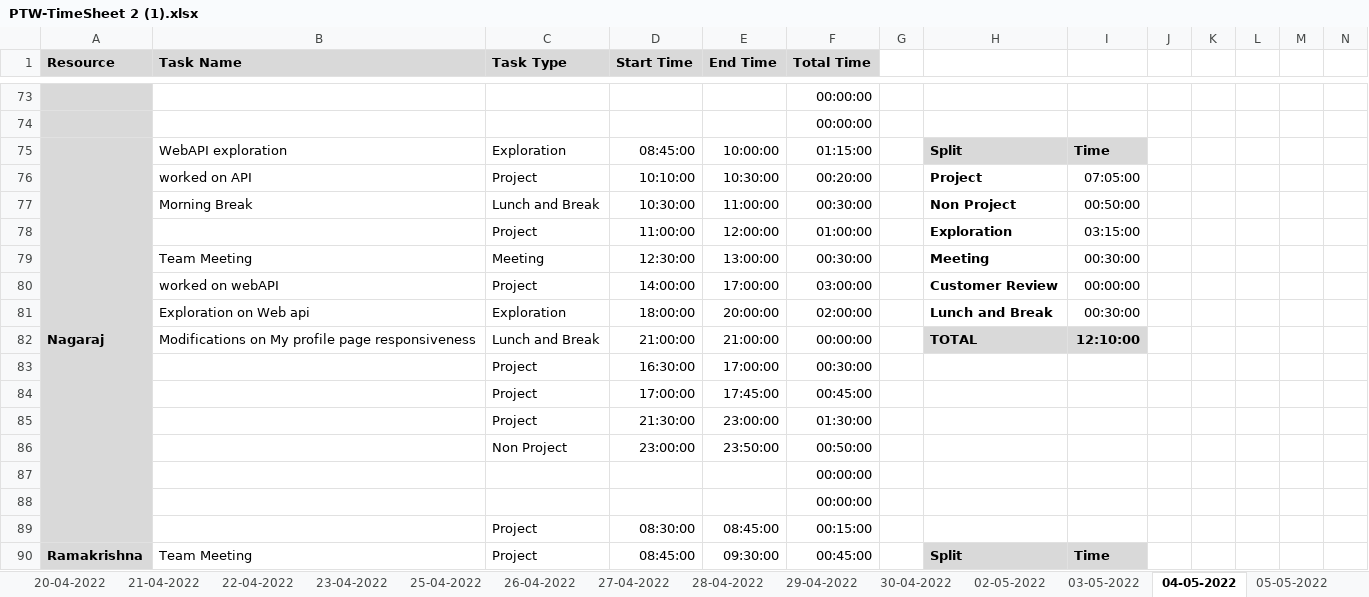
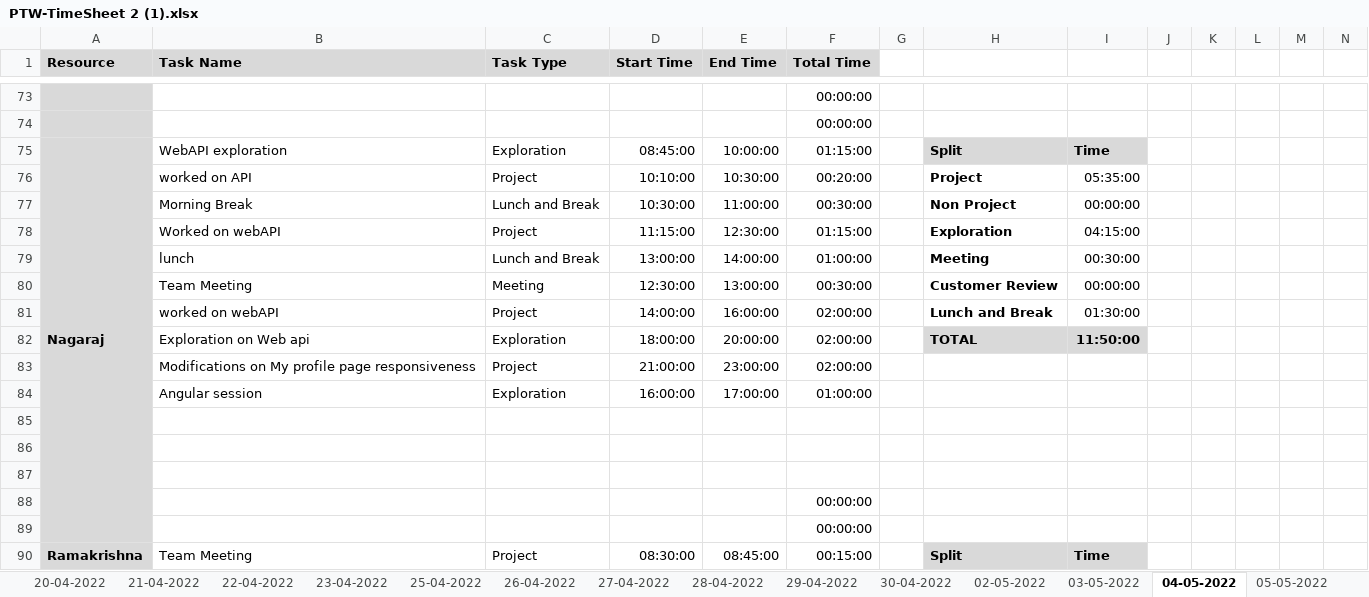
Before and after one commit to AspireTeamGenesis/Profile_Management, an Excel workbook: Process/Timesheet/PTW-TimeSheet 2 (1).xlsx, sheet 04-05-2022, drawn as a sheet; only a part is shown, gaps mark what is left out; values as stored, in another font and other column widths than the file's, no borders; conditional formats not drawn; removed rows and columns are numbered as before the commit, all else as after; rows hold the shown columns only; the diff covers the shown part only; the diff names each change by its address in the sheet, - before the commit and + after, or states it on an @@ line.

```diff
--- a/Process/Timesheet/PTW-TimeSheet 2 (1).xlsx (sheet 04-05-2022)
+++ b/Process/Timesheet/PTW-TimeSheet 2 (1).xlsx (sheet 04-05-2022)
-I76: 07:05:00
+I76: 05:35:00
-I77: 00:50:00
+I77: 00:00:00
-B78 (Task Name): (empty)
+B78 (Task Name): Worked on webAPI
-D78 (Start Time): 11:00:00
+D78 (Start Time): 11:15:00
-E78 (End Time): 12:00:00
+E78 (End Time): 12:30:00
-F78 (Total Time): 01:00:00
+F78 (Total Time): 01:15:00
-I78: 03:15:00
+I78: 04:15:00
+row 79:  | lunch | Lunch and Break | 13:00:00 | 14:00:00 | 01:00:00 |  | Meeting | 00:30:00
-H80: Meeting
+H80: Customer Review
-I80: 00:30:00
+I80: 00:00:00
-E81 (End Time): 17:00:00
+E81 (End Time): 16:00:00
-F81 (Total Time): 03:00:00
+F81 (Total Time): 02:00:00
-H81: Customer Review
+H81: Lunch and Break
-I81: 00:00:00
+I81: 01:30:00
-H82: Lunch and Break
+H82: TOTAL
-H82:I82 fill: none
+H82:I82 fill: #D9D9D9
-I82: 00:30:00
+I82: 11:50:00
-I82 bold: off
+I82 bold: on
-row 82:  | Modifications on My profile page responsiveness | Lunch and Break | 21:00:00 | 21:00:00 | 00:00:00 |  | TOTAL | 12:10:00
-row 83:  |  | Project | 16:30:00 | 17:00:00 | 00:30:00
-row 84:  |  | Project | 17:00:00 | 17:45:00 | 00:45:00
-B83 (Task Name): (empty)
+B83 (Task Name): Modifications on My profile page responsiveness
-D83 (Start Time): 21:30:00
+D83 (Start Time): 21:00:00
-F83 (Total Time): 01:30:00
+F83 (Total Time): 02:00:00
+row 84:  | Angular session | Exploration | 16:00:00 | 17:00:00 | 01:00:00
-row 85:  |  | Non Project | 23:00:00 | 23:50:00 | 00:50:00
+row 85: (empty)
+row 86: (empty)
+row 87: (empty)
-row 89:  |  | Project | 08:30:00 | 08:45:00 | 00:15:00
-D90 (Start Time): 08:45:00
+D90 (Start Time): 08:30:00
-E90 (End Time): 09:30:00
+E90 (End Time): 08:45:00
-F90 (Total Time): 00:45:00
+F90 (Total Time): 00:15:00
```
Also changed, not shown: 4 added rows, 4 removed rows and 25 edited cells elsewhere in this sheet, sheet 02-05-2022, sheet 05-05-2022, sheet 03-05-2022, formulas that keep their value.
